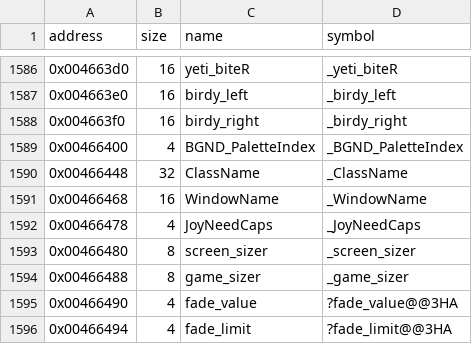
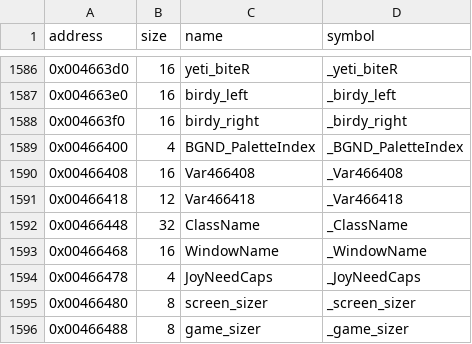
Before and after one commit to LostArtefacts/tr02, a CSV file: config/symbols.csv, drawn as a sheet; only a part is shown, gaps mark what is left out; the shorter side is filled out with more unchanged rows.

```diff
--- a/config/symbols.csv
+++ b/config/symbols.csv
@@ -1589,2 +1589,4 @@ address,size,name,symbol
 0x00466400,4,BGND_PaletteIndex,_BGND_PaletteIndex
+0x00466408,16,Var466408,_Var466408
+0x00466418,12,Var466418,_Var466418
 0x00466448,32,ClassName,_ClassName
```
Also changed, not shown: 3 other files.
